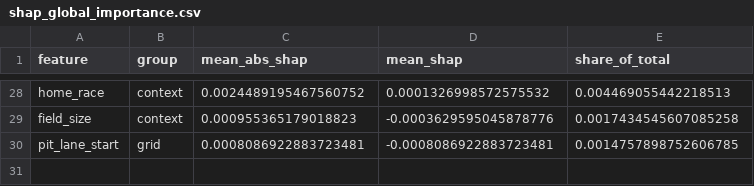
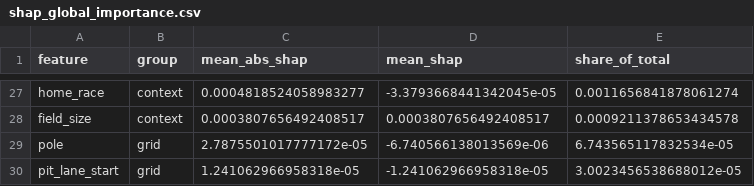
Before and after one commit to HanaAyman33/Formula-1-Podium-Prediction-Companion, a CSV file: xai_outputs/shap_global_importance.csv, drawn as a sheet; only a part is shown, gaps mark what is left out; addresses are those after the commit; the diff covers the shown part only; the diff names each change by its address in the sheet, - before the commit and + after, or states it on an @@ line.

```diff
--- a/xai_outputs/shap_global_importance.csv
+++ b/xai_outputs/shap_global_importance.csv
-C27 (mean_abs_shap): 0.0024489195467560752
+C27 (mean_abs_shap): 0.0004818524058983277
-D27 (mean_shap): 0.0001326998572575532
+D27 (mean_shap): -3.3793668441342045e-05
-E27 (share_of_total): 0.004469055442218513
+E27 (share_of_total): 0.0011656841878061274
-C28 (mean_abs_shap): 0.000955365179018823
+C28 (mean_abs_shap): 0.0003807656492408517
-D28 (mean_shap): -0.0003629595045878776
+D28 (mean_shap): 0.0003807656492408517
-E28 (share_of_total): 0.0017434545607085258
+E28 (share_of_total): 0.0009211378653434578
+row 29: pole | grid | 2.7875501017777172e-05 | -6.740566138013569e-06 | 6.743565117832534e-05
-C30 (mean_abs_shap): 0.0008086922883723481
+C30 (mean_abs_shap): 1.241062966958318e-05
-D30 (mean_shap): -0.0008086922883723481
+D30 (mean_shap): -1.241062966958318e-05
-E30 (share_of_total): 0.0014757898752606785
+E30 (share_of_total): 3.0023456538688012e-05
```
Also changed, not shown: 13 added rows, 14 removed rows and 36 edited cells elsewhere in this file, xai_outputs/local_cases_all_models.csv, xai_outputs/model_verification.csv, 39 other files.
